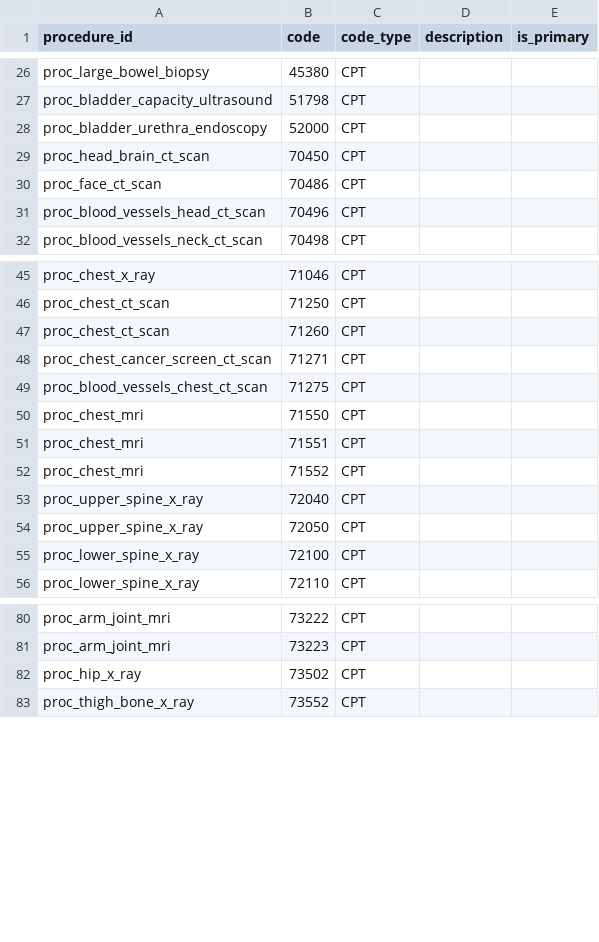
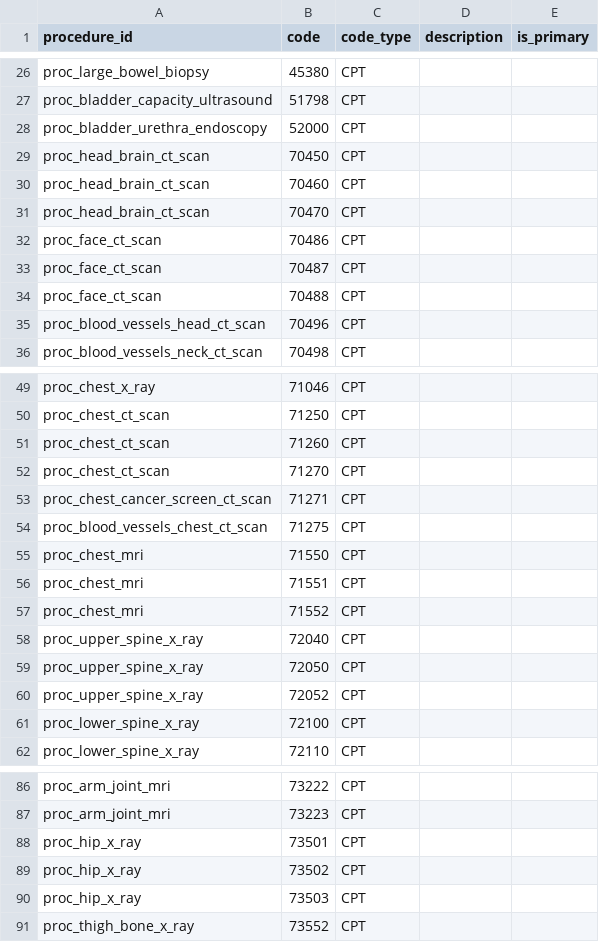
Before and after one commit to mariohealth/v0, a CSV file: backend/mario-health-data-pipeline/seeds/procedure_billing_code.csv, drawn as a sheet; only a part is shown, gaps mark what is left out.

Commit message:
Add more returned fields to procedure/{slug}/orgs route, create new /specialties and /provider/info routes (#19)
* Update procedure_org_pricing.sql

* add new columns to PG procedure_org_pricing

* Update setup_schemas.py

* Update procedure_service.py

* Update procedure.py

* Update procedure_service.py

* Update procedure_billing_code.csv

* Create provider.sql

* Create provider.sql

* Update tables.py

* create new providers/info/{provider_id} route

* create specialty DBT models

* create specialty individual in PG

* create new api/v1/specialties route

* Update provider.sql

* add specialty to provider PG table

* Update provider_service.py

* Update provider.py

```diff
--- a/backend/mario-health-data-pipeline/seeds/procedure_billing_code.csv
+++ b/backend/mario-health-data-pipeline/seeds/procedure_billing_code.csv
@@ -29,3 +29,7 @@ proc_bladder_urethra_endoscopy,52000,CPT,,
 proc_head_brain_ct_scan,70450,CPT,,
+proc_head_brain_ct_scan,70460,CPT,,
+proc_head_brain_ct_scan,70470,CPT,,
 proc_face_ct_scan,70486,CPT,,
+proc_face_ct_scan,70487,CPT,,
+proc_face_ct_scan,70488,CPT,,
 proc_blood_vessels_head_ct_scan,70496,CPT,,
@@ -47,2 +51,3 @@ proc_chest_ct_scan,71250,CPT,,
 proc_chest_ct_scan,71260,CPT,,
+proc_chest_ct_scan,71270,CPT,,
 proc_chest_cancer_screen_ct_scan,71271,CPT,,
@@ -54,2 +59,3 @@ proc_upper_spine_x_ray,72040,CPT,,
 proc_upper_spine_x_ray,72050,CPT,,
+proc_upper_spine_x_ray,72052,CPT,,
 proc_lower_spine_x_ray,72100,CPT,,
@@ -81,3 +87,5 @@ proc_arm_joint_mri,73222,CPT,,
 proc_arm_joint_mri,73223,CPT,,
+proc_hip_x_ray,73501,CPT,,
 proc_hip_x_ray,73502,CPT,,
+proc_hip_x_ray,73503,CPT,,
 proc_thigh_bone_x_ray,73552,CPT,,
```
Also changed, not shown: 18 other files.
